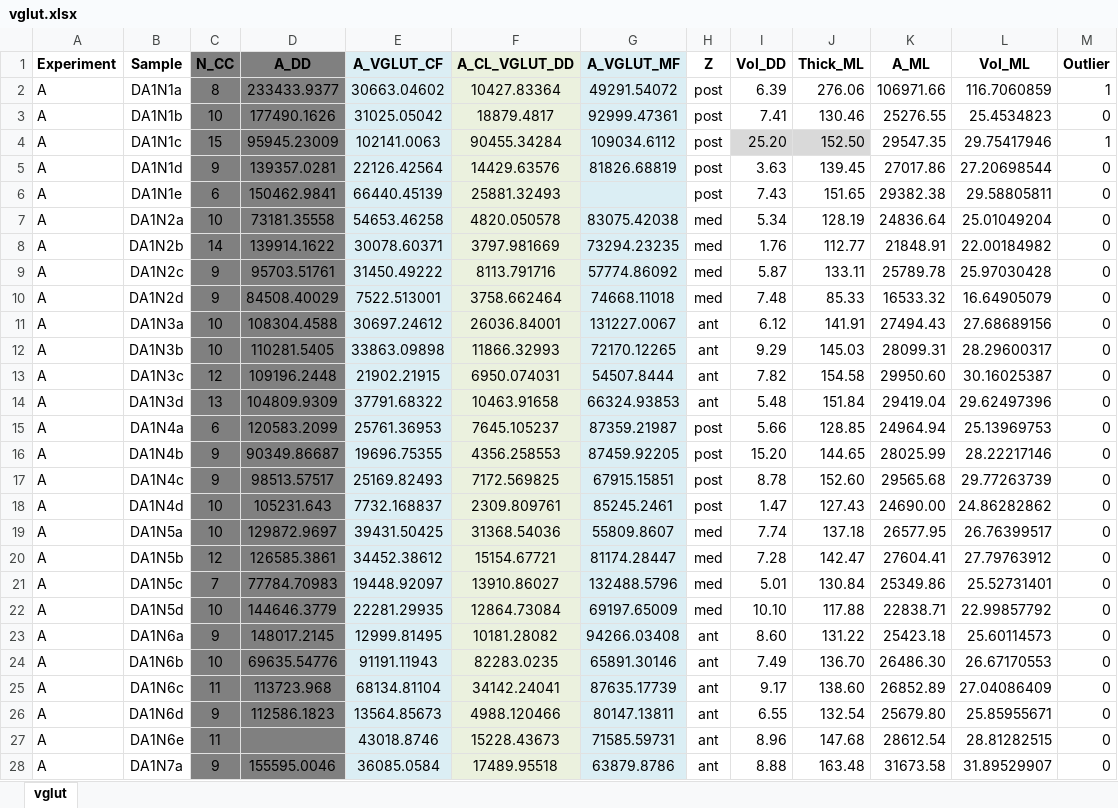
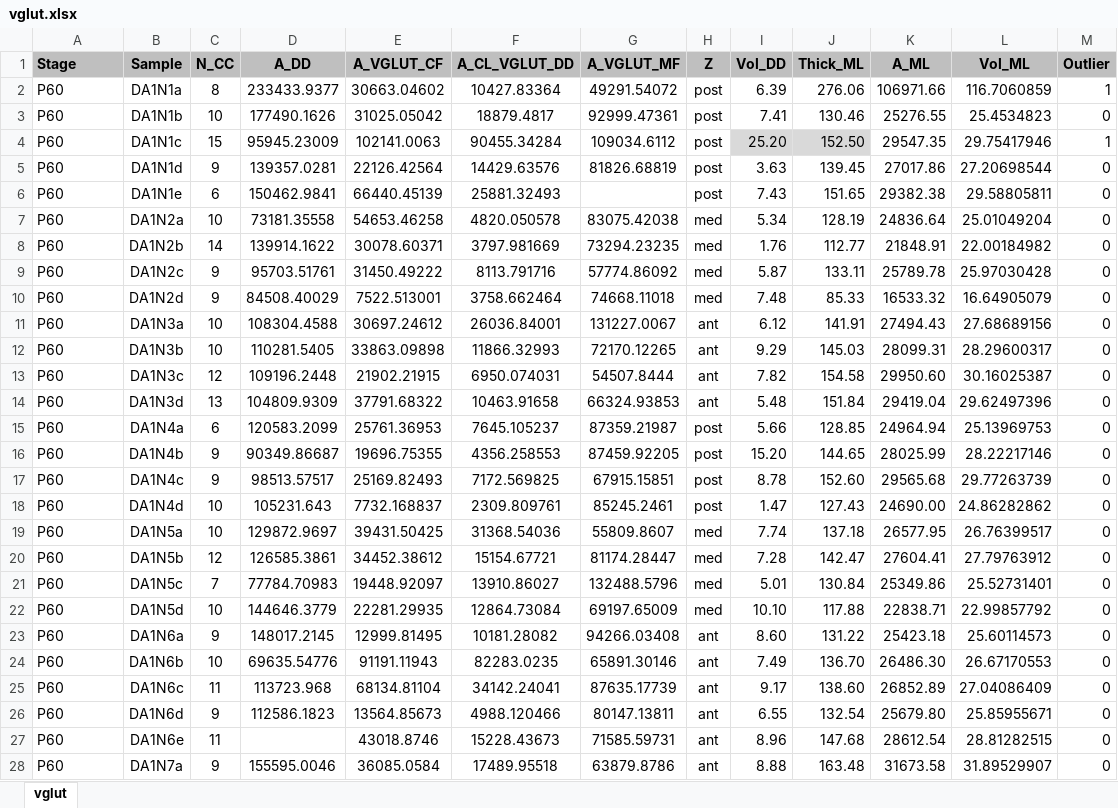
Before and after one commit to ma-riviere/LT-AoP-22, an Excel workbook: data/vglut.xlsx, sheet vglut, drawn as a sheet; only a part is shown; values as stored, in another font and other column widths than the file's, no borders; the diff covers the shown part only; the diff names each change by its address in the sheet, - before the commit and + after, or states it on an @@ line.

```diff
--- a/data/vglut.xlsx (sheet vglut)
+++ b/data/vglut.xlsx (sheet vglut)
-A1: Experiment
+A1: Stage
-A1:B1 fill: none
+A1:B1 fill: #BFBFBF
-C1:D1 fill: #808080
+C1:D1 fill: #BFBFBF
-E1 fill: #DBEEF4
+E1 fill: #BFBFBF
-F1 fill: #EBF1DE
+F1 fill: #BFBFBF
-G1 fill: #DBEEF4
+G1 fill: #BFBFBF
-H1:M1 fill: none
+H1:M1 fill: #BFBFBF
-A2:A28 (Stage): A
+A2:A28 (Stage): P60
-C2:D28 fill: #808080
+C2:D28 fill: none
-E2:E28 fill: #DBEEF4
+E2:E28 fill: none
-F2:F28 fill: #EBF1DE
+F2:F28 fill: none
-G2:G28 fill: #DBEEF4
+G2:G28 fill: none
```
Also changed, not shown: 34 removed rows, 195 edited cells and cell formats elsewhere in this sheet, data/Behavior_Adults_Long.xlsx, data/BrDU.xlsx, 7 other files.
